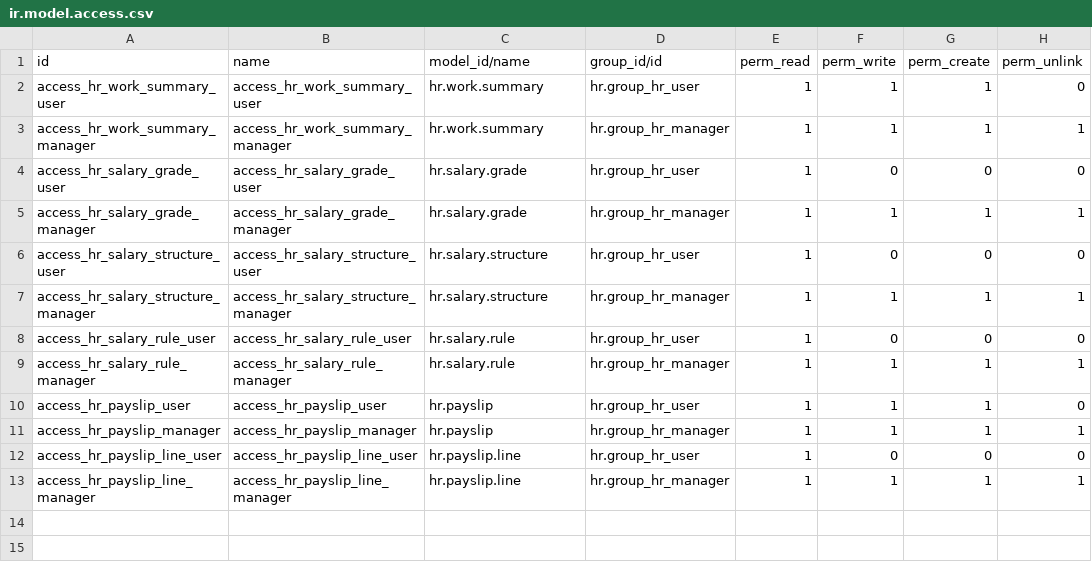
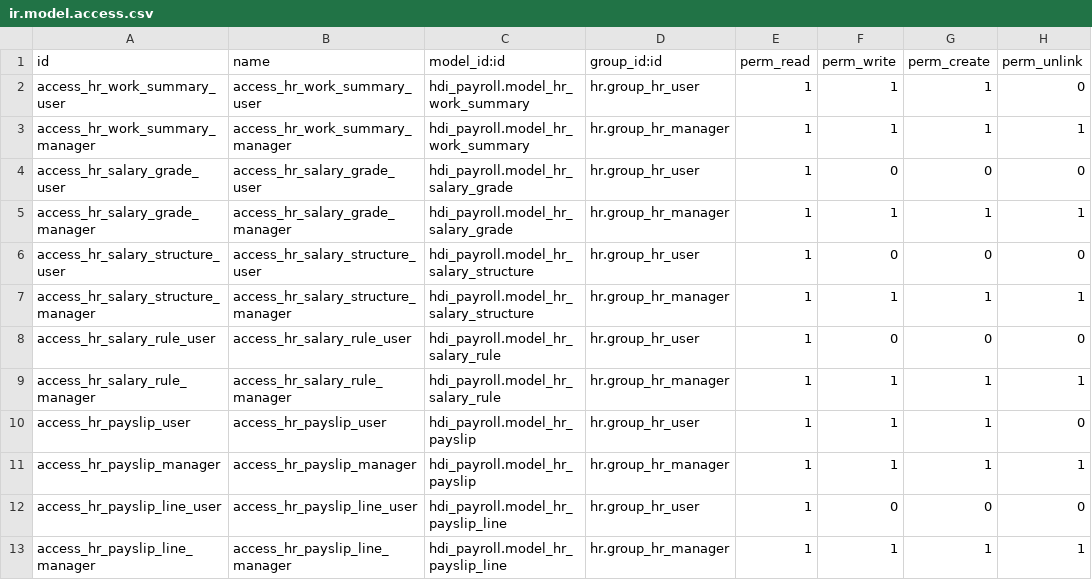
Before and after one commit to truongggdevvv203/hdi_odoo, a CSV file: hdi_payroll/security/ir.model.access.csv, drawn as a sheet.

Commit message:
fix: use correct Odoo 18 external ID format for model references in CSV

```diff
--- a/hdi_payroll/security/ir.model.access.csv
+++ b/hdi_payroll/security/ir.model.access.csv
@@ -1,13 +1,13 @@
-id,name,model_id/name,group_id/id,perm_read,perm_write,perm_create,perm_unlink
-access_hr_work_summary_user,access_hr_work_summary_user,hr.work.summary,hr.group_hr_user,1,1,1,0
-access_hr_work_summary_manager,access_hr_work_summary_manager,hr.work.summary,hr.group_hr_manager,1,1,1,1
-access_hr_salary_grade_user,access_hr_salary_grade_user,hr.salary.grade,hr.group_hr_user,1,0,0,0
-access_hr_salary_grade_manager,access_hr_salary_grade_manager,hr.salary.grade,hr.group_hr_manager,1,1,1,1
-access_hr_salary_structure_user,access_hr_salary_structure_user,hr.salary.structure,hr.group_hr_user,1,0,0,0
-access_hr_salary_structure_manager,access_hr_salary_structure_manager,hr.salary.structure,hr.group_hr_manager,1,1,1,1
-access_hr_salary_rule_user,access_hr_salary_rule_user,hr.salary.rule,hr.group_hr_user,1,0,0,0
-access_hr_salary_rule_manager,access_hr_salary_rule_manager,hr.salary.rule,hr.group_hr_manager,1,1,1,1
-access_hr_payslip_user,access_hr_payslip_user,hr.payslip,hr.group_hr_user,1,1,1,0
-access_hr_payslip_manager,access_hr_payslip_manager,hr.payslip,hr.group_hr_manager,1,1,1,1
-access_hr_payslip_line_user,access_hr_payslip_line_user,hr.payslip.line,hr.group_hr_user,1,0,0,0
-access_hr_payslip_line_manager,access_hr_payslip_line_manager,hr.payslip.line,hr.group_hr_manager,1,1,1,1
+id,name,model_id:id,group_id:id,perm_read,perm_write,perm_create,perm_unlink
+access_hr_work_summary_user,access_hr_work_summary_user,hdi_payroll.model_hr_work_summary,hr.group_hr_user,1,1,1,0
+access_hr_work_summary_manager,access_hr_work_summary_manager,hdi_payroll.model_hr_work_summary,hr.group_hr_manager,1,1,1,1
+access_hr_salary_grade_user,access_hr_salary_grade_user,hdi_payroll.model_hr_salary_grade,hr.group_hr_user,1,0,0,0
+access_hr_salary_grade_manager,access_hr_salary_grade_manager,hdi_payroll.model_hr_salary_grade,hr.group_hr_manager,1,1,1,1
+access_hr_salary_structure_user,access_hr_salary_structure_user,hdi_payroll.model_hr_salary_structure,hr.group_hr_user,1,0,0,0
+access_hr_salary_structure_manager,access_hr_salary_structure_manager,hdi_payroll.model_hr_salary_structure,hr.group_hr_manager,1,1,1,1
+access_hr_salary_rule_user,access_hr_salary_rule_user,hdi_payroll.model_hr_salary_rule,hr.group_hr_user,1,0,0,0
+access_hr_salary_rule_manager,access_hr_salary_rule_manager,hdi_payroll.model_hr_salary_rule,hr.group_hr_manager,1,1,1,1
+access_hr_payslip_user,access_hr_payslip_user,hdi_payroll.model_hr_payslip,hr.group_hr_user,1,1,1,0
+access_hr_payslip_manager,access_hr_payslip_manager,hdi_payroll.model_hr_payslip,hr.group_hr_manager,1,1,1,1
+access_hr_payslip_line_user,access_hr_payslip_line_user,hdi_payroll.model_hr_payslip_line,hr.group_hr_user,1,0,0,0
+access_hr_payslip_line_manager,access_hr_payslip_line_manager,hdi_payroll.model_hr_payslip_line,hr.group_hr_manager,1,1,1,1
```
